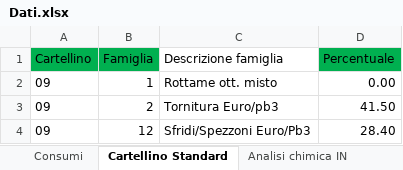
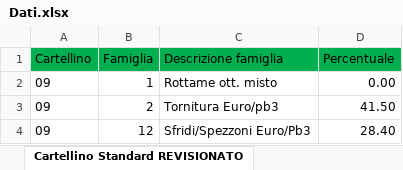
Before and after one commit to PicciMarioRegesta/almag.ottimizzazione-produzione, an Excel workbook: Dati.xlsx, sheet Cartellino Standard REVISIONATO, drawn as a sheet; only a part is shown; values as stored, in another font and other column widths than the file's, no borders; the diff names each change by its address in the sheet, - before the commit and + after, or states it on an @@ line.

```diff
--- a/Dati.xlsx (sheet Cartellino Standard REVISIONATO)
+++ b/Dati.xlsx (sheet Cartellino Standard REVISIONATO)
-sheet tab: Cartellino Standard
+sheet tab: Cartellino Standard REVISIONATO
-C1 fill: none
+C1 fill: #00B050
```
Also changed, not shown: sheet Toll Fonderia Medio, sheet Consumi, sheet Pivot per cartellino, other sheet tabs, formulas that keep their value, 2 other files.
